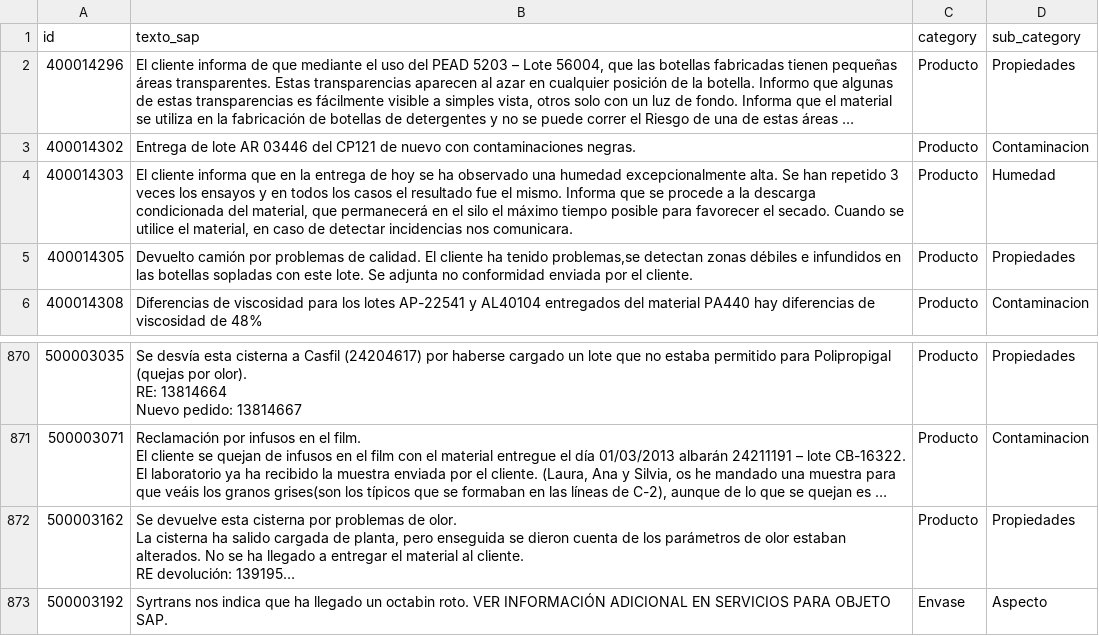
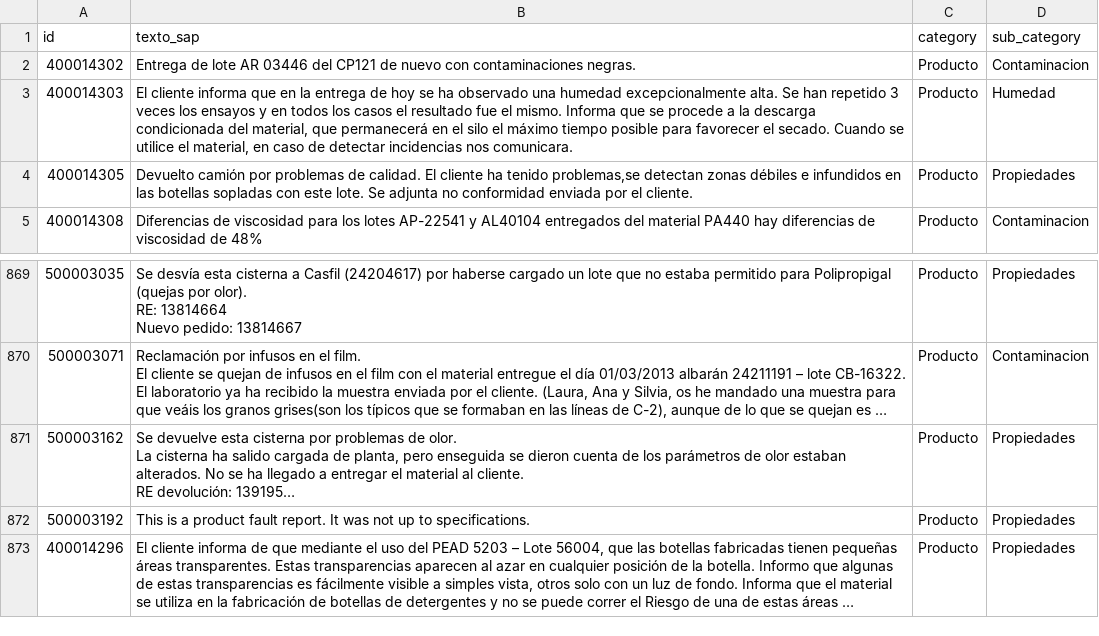
Before and after one commit to blancafs/BootstrapIncidences, a CSV file: data/training_data.csv, drawn as a sheet; only a part is shown, gaps mark what is left out; long unchanged cells end in …; addresses are those after the commit; the diff names each change by its address in the sheet, - before the commit and + after, or states it on an @@ line.

```diff
--- a/data/training_data.csv
+++ b/data/training_data.csv
-B872 (texto_sap): Syrtrans nos indica que ha llegado un octabin roto. VER INFORMACIÓN ADICIONAL EN SERVICIOS PARA OBJETO SAP.
+B872 (texto_sap): This is a product fault report. It was not up to specifications.
-C872 (category): Envase
+C872 (category): Producto
-D872 (sub_category): Aspecto
+D872 (sub_category): Propiedades
@@ row 2 moved to row 873: 400014296 @@
```
Also changed, not shown: data/general_data.csv, 10 other files.
